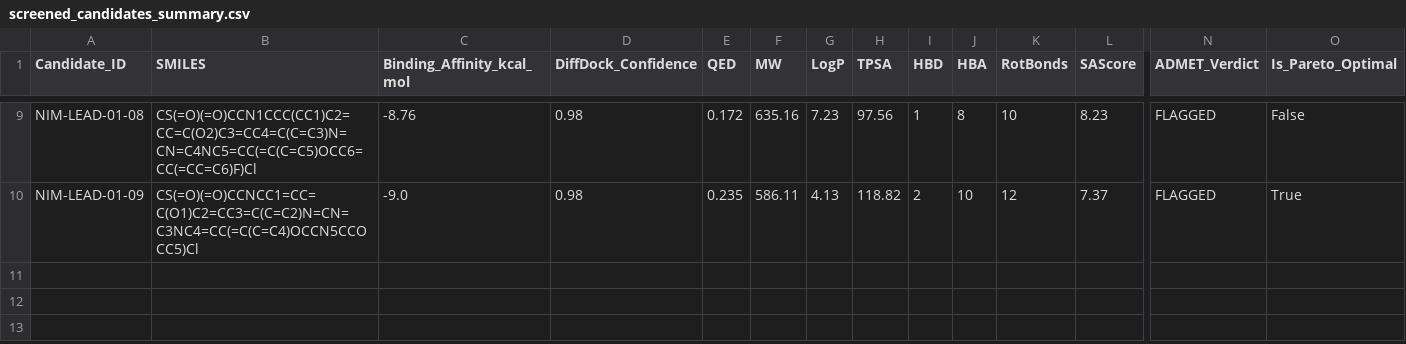
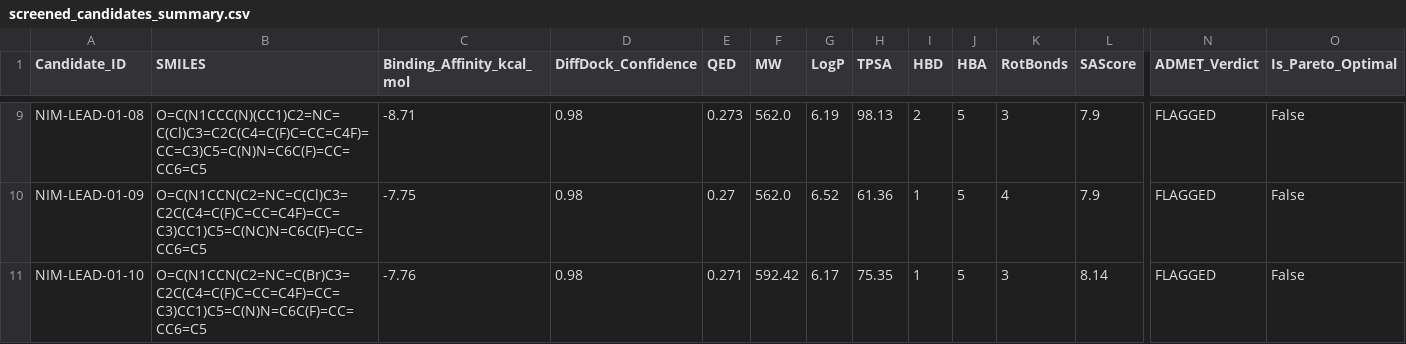
Before and after one commit to Jorwalzzz/bionemo-agentic-scientist, a CSV file: results/screened_candidates_summary.csv, drawn as a sheet; only a part is shown, gaps mark what is left out; rows hold the shown columns only; the diff covers the shown part only; the diff names each change by its address in the sheet, - before the commit and + after, or states it on an @@ line.

```diff
--- a/results/screened_candidates_summary.csv
+++ b/results/screened_candidates_summary.csv
-B9 (SMILES): CS(=O)(=O)CCN1CCC(CC1)C2=CC=C(O2)C3=CC4=C(C=C3)N=CN=C4NC5=CC(=C(C=C5)OCC6=CC(=CC=C6)F)Cl
+B9 (SMILES): O=C(N1CCC(N)(CC1)C2=NC=C(Cl)C3=C2C(C4=C(F)C=CC=C4F)=CC=C3)C5=C(N)N=C6C(F)=CC=CC6=C5
-C9 (Binding_Affinity_kcal_mol): -8.76
+C9 (Binding_Affinity_kcal_mol): -8.71
-E9 (QED): 0.172
+E9 (QED): 0.273
-F9 (MW): 635.16
+F9 (MW): 562.0
-G9 (LogP): 7.23
+G9 (LogP): 6.19
-H9 (TPSA): 97.56
+H9 (TPSA): 98.13
-I9 (HBD): 1
+I9 (HBD): 2
-J9 (HBA): 8
+J9 (HBA): 5
-K9 (RotBonds): 10
+K9 (RotBonds): 3
-L9 (SAScore): 8.23
+L9 (SAScore): 7.9
-B10 (SMILES): CS(=O)(=O)CCNCC1=CC=C(O1)C2=CC3=C(C=C2)N=CN=C3NC4=CC(=C(C=C4)OCCN5CCOCC5)Cl
+B10 (SMILES): O=C(N1CCN(C2=NC=C(Cl)C3=C2C(C4=C(F)C=CC=C4F)=CC=C3)CC1)C5=C(NC)N=C6C(F)=CC=CC6=C5
-C10 (Binding_Affinity_kcal_mol): -9.0
+C10 (Binding_Affinity_kcal_mol): -7.75
-E10 (QED): 0.235
+E10 (QED): 0.27
-F10 (MW): 586.11
+F10 (MW): 562.0
-G10 (LogP): 4.13
+G10 (LogP): 6.52
-H10 (TPSA): 118.82
+H10 (TPSA): 61.36
-I10 (HBD): 2
+I10 (HBD): 1
-J10 (HBA): 10
+J10 (HBA): 5
-K10 (RotBonds): 12
+K10 (RotBonds): 4
-L10 (SAScore): 7.37
+L10 (SAScore): 7.9
-O10 (Is_Pareto_Optimal): True
+O10 (Is_Pareto_Optimal): False
+row 11: NIM-LEAD-01-10 | O=C(N1CCN(C2=NC=C(Br)C3=C2C(C4=C(F)C=CC=C4F)=CC=C3)CC1)C5=C(N)N=C6C(F)=CC=CC6=C5 | -7.76 | 0.98 | 0.271 | 592.42 | 6.17 | 75.35 | 1 | 5 | 3 | 8.14 | FLAGGED | False
```
Also changed, not shown: 70 edited cells elsewhere in this file, 8 other files.
